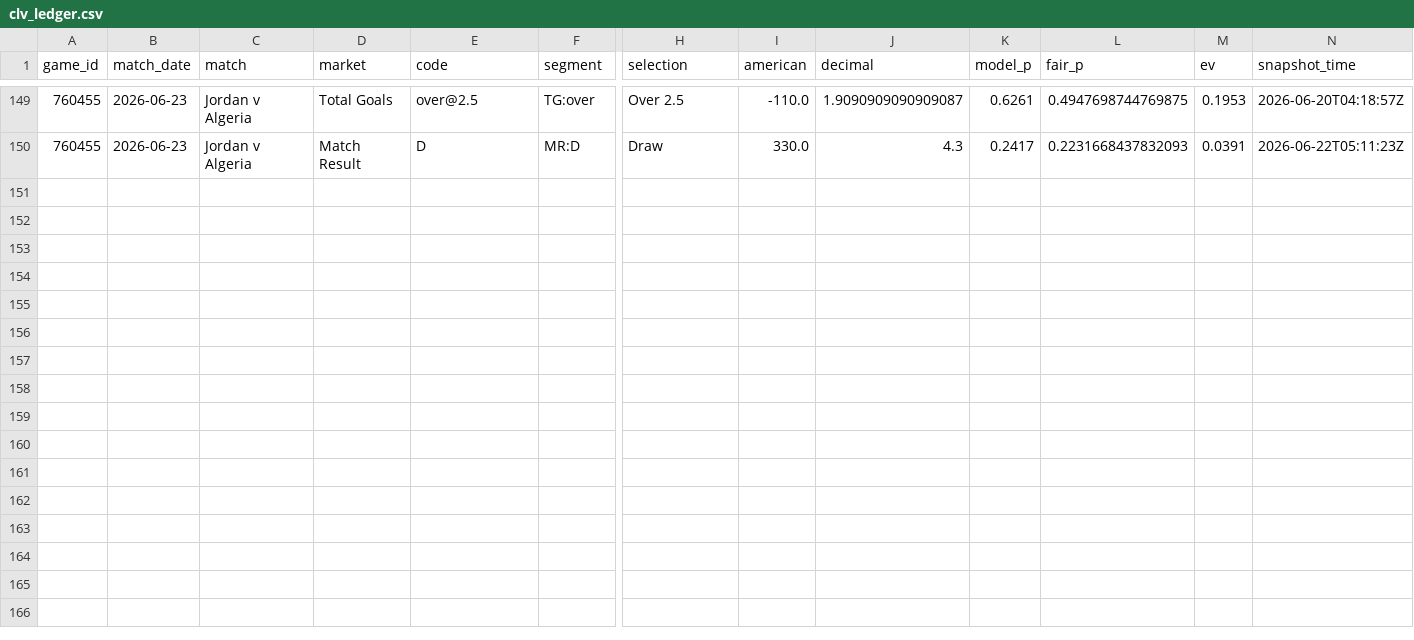
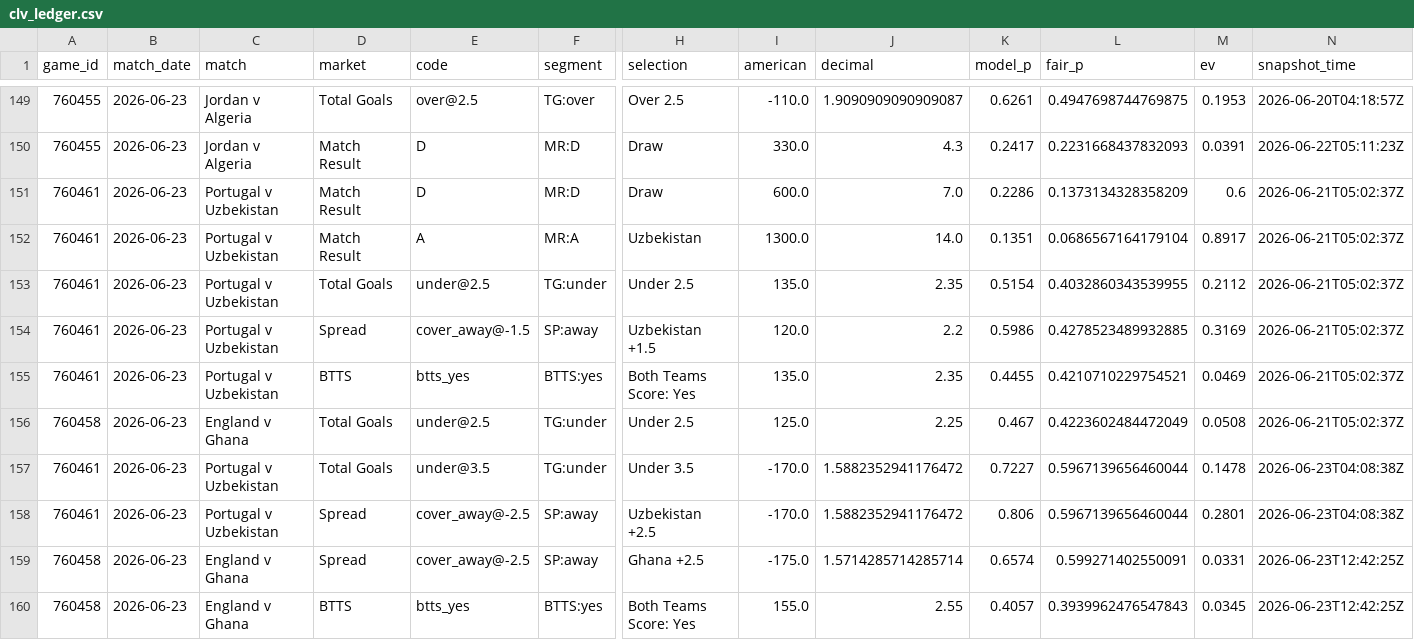
Before and after one commit to mgwinnier/soccer-model, a CSV file: reports/clv_ledger.csv, drawn as a sheet; only a part is shown, gaps mark what is left out; rows hold the shown columns only; the diff names each change by its address in the sheet, - before the commit and + after, or states it on an @@ line.

```diff
--- a/reports/clv_ledger.csv
+++ b/reports/clv_ledger.csv
+row 151: 760461 | 2026-06-23 | Portugal v Uzbekistan | Match Result | D | MR:D | Draw | 600.0 | 7.0 | 0.2286 | 0.1373134328358209 | 0.6 | 2026-06-21T05:02:37Z
+row 152: 760461 | 2026-06-23 | Portugal v Uzbekistan | Match Result | A | MR:A | Uzbekistan | 1300.0 | 14.0 | 0.1351 | 0.0686567164179104 | 0.8917 | 2026-06-21T05:02:37Z
+row 153: 760461 | 2026-06-23 | Portugal v Uzbekistan | Total Goals | under@2.5 | TG:under | Under 2.5 | 135.0 | 2.35 | 0.5154 | 0.4032860343539955 | 0.2112 | 2026-06-21T05:02:37Z
+row 154: 760461 | 2026-06-23 | Portugal v Uzbekistan | Spread | cover_away@-1.5 | SP:away | Uzbekistan +1.5 | 120.0 | 2.2 | 0.5986 | 0.4278523489932885 | 0.3169 | 2026-06-21T05:02:37Z
+row 155: 760461 | 2026-06-23 | Portugal v Uzbekistan | BTTS | btts_yes | BTTS:yes | Both Teams Score: Yes | 135.0 | 2.35 | 0.4455 | 0.4210710229754521 | 0.0469 | 2026-06-21T05:02:37Z
+row 156: 760458 | 2026-06-23 | England v Ghana | Total Goals | under@2.5 | TG:under | Under 2.5 | 125.0 | 2.25 | 0.467 | 0.4223602484472049 | 0.0508 | 2026-06-21T05:02:37Z
+row 157: 760461 | 2026-06-23 | Portugal v Uzbekistan | Total Goals | under@3.5 | TG:under | Under 3.5 | -170.0 | 1.5882352941176472 | 0.7227 | 0.5967139656460044 | 0.1478 | 2026-06-23T04:08:38Z
+row 158: 760461 | 2026-06-23 | Portugal v Uzbekistan | Spread | cover_away@-2.5 | SP:away | Uzbekistan +2.5 | -170.0 | 1.5882352941176472 | 0.806 | 0.5967139656460044 | 0.2801 | 2026-06-23T04:08:38Z
+row 159: 760458 | 2026-06-23 | England v Ghana | Spread | cover_away@-2.5 | SP:away | Ghana +2.5 | -175.0 | 1.5714285714285714 | 0.6574 | 0.599271402550091 | 0.0331 | 2026-06-23T12:42:25Z
+row 160: 760458 | 2026-06-23 | England v Ghana | BTTS | btts_yes | BTTS:yes | Both Teams Score: Yes | 155.0 | 2.55 | 0.4057 | 0.3939962476547843 | 0.0345 | 2026-06-23T12:42:25Z
```
Also changed, not shown: reports/clv_open.csv.
